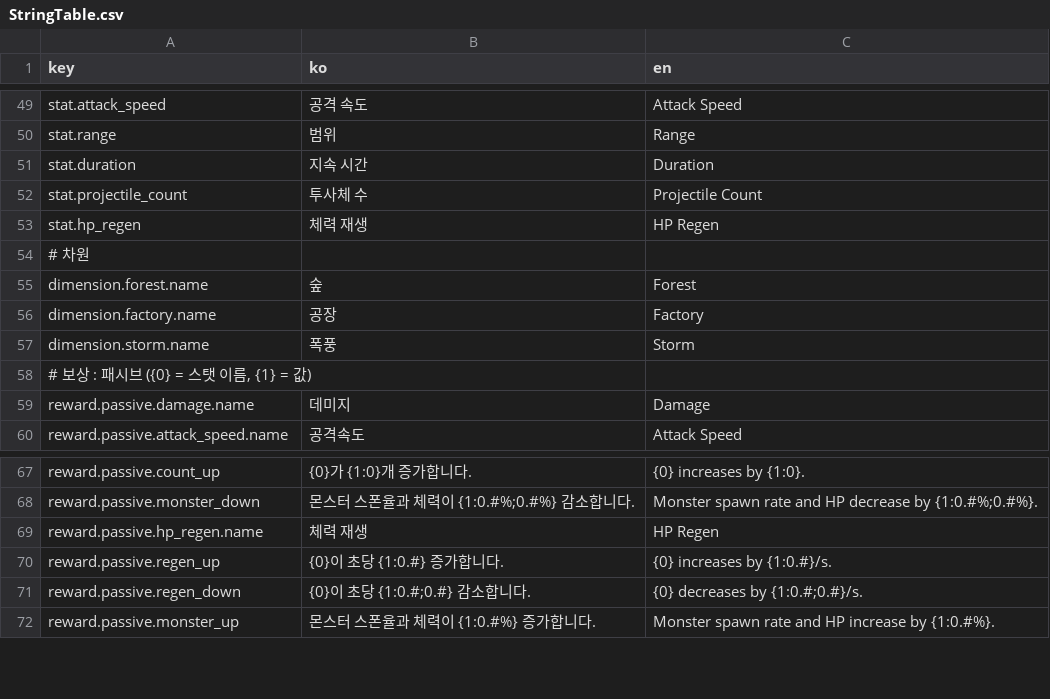
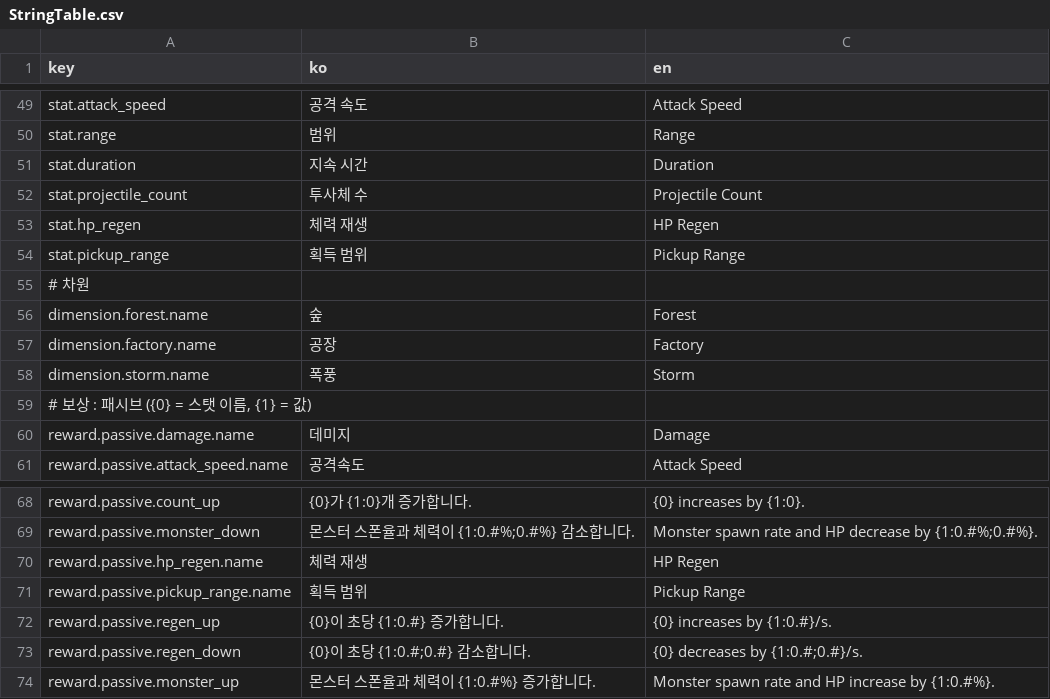
Before and after one commit to hedwig3798/2CTRL, a CSV file: Assets/Resources/Localization/StringTable.csv, drawn as a sheet; only a part is shown, gaps mark what is left out.

```diff
--- a/Assets/Resources/Localization/StringTable.csv
+++ b/Assets/Resources/Localization/StringTable.csv
@@ -53,2 +53,3 @@ stat.projectile_count,투사체 수,Projectile Count
 stat.hp_regen,체력 재생,HP Regen
+stat.pickup_range,획득 범위,Pickup Range
 # 차원
@@ -69,2 +70,3 @@ reward.passive.monster_down,몬스터 스폰율과 체력이 {1:0.#%;0.#%} 감
 reward.passive.hp_regen.name,체력 재생,HP Regen
+reward.passive.pickup_range.name,획득 범위,Pickup Range
 reward.passive.regen_up,{0}이 초당 {1:0.#} 증가합니다.,{0} increases by {1:0.#}/s.
```
Also changed, not shown: 25 other files.
